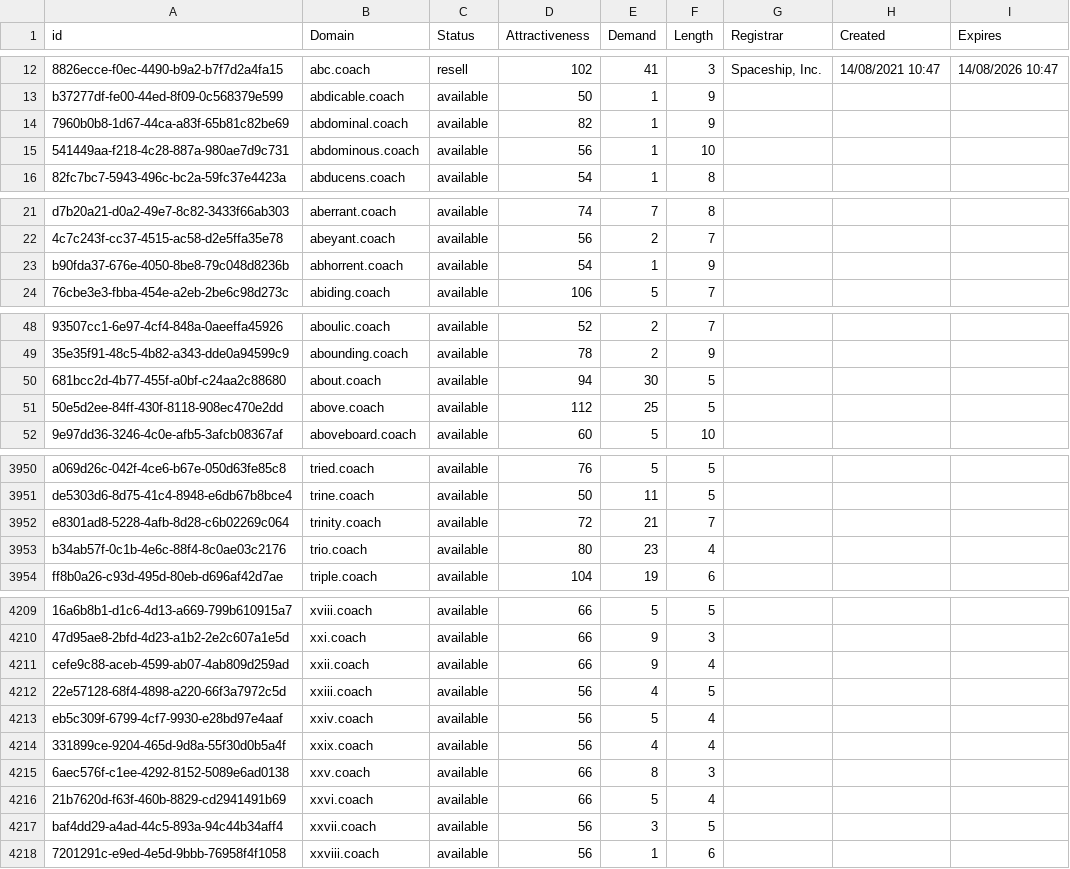
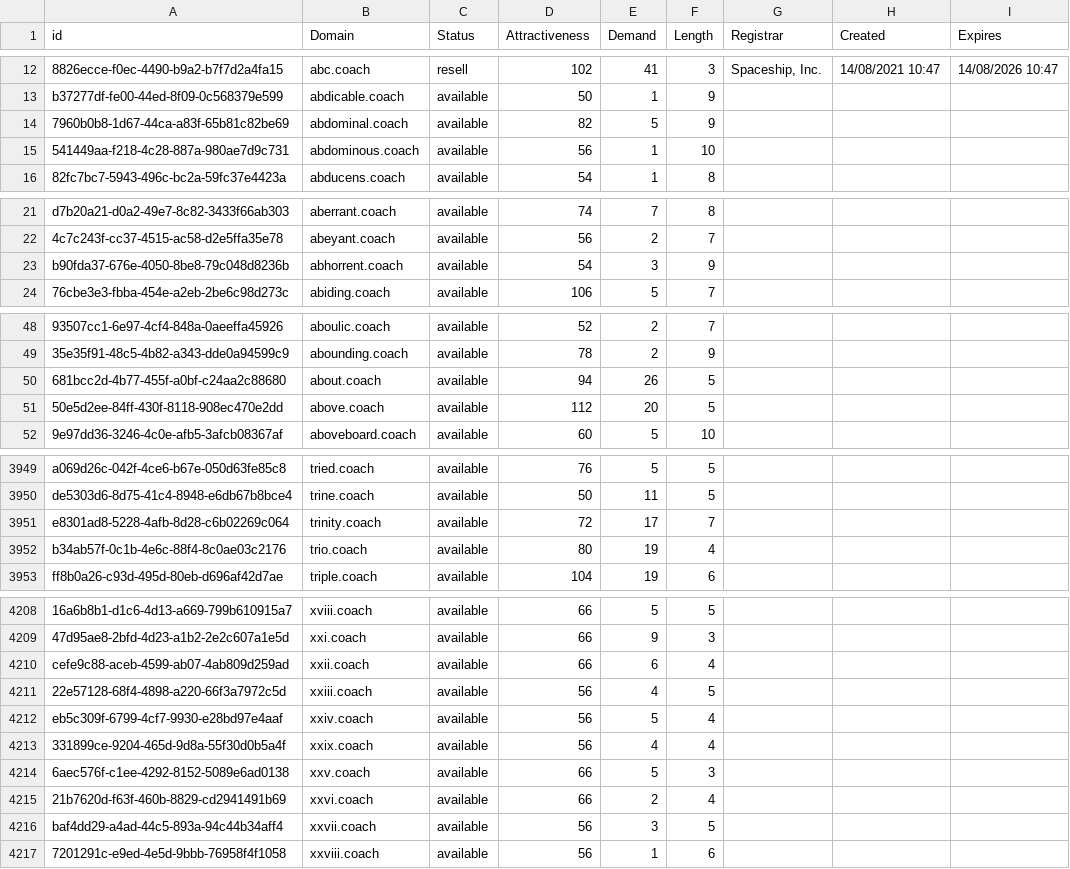
Before and after one commit to UniqueDomains/coach-oneword-domains, a CSV file: coach.csv, drawn as a sheet; only a part is shown, gaps mark what is left out; addresses are those after the commit; the diff covers the shown part only; the diff names each change by its address in the sheet, - before the commit and + after, or states it on an @@ line.

```diff
--- a/coach.csv
+++ b/coach.csv
-E14 (Demand): 1
+E14 (Demand): 5
-E23 (Demand): 1
+E23 (Demand): 3
-E50 (Demand): 30
+E50 (Demand): 26
-E51 (Demand): 25
+E51 (Demand): 20
-E3951 (Demand): 21
+E3951 (Demand): 17
-E3952 (Demand): 23
+E3952 (Demand): 19
-E4210 (Demand): 9
+E4210 (Demand): 6
-E4214 (Demand): 8
+E4214 (Demand): 5
-E4215 (Demand): 5
+E4215 (Demand): 2
```
Also changed, not shown: 1 removed row and 29 edited cells elsewhere in this file, 2 other files.
